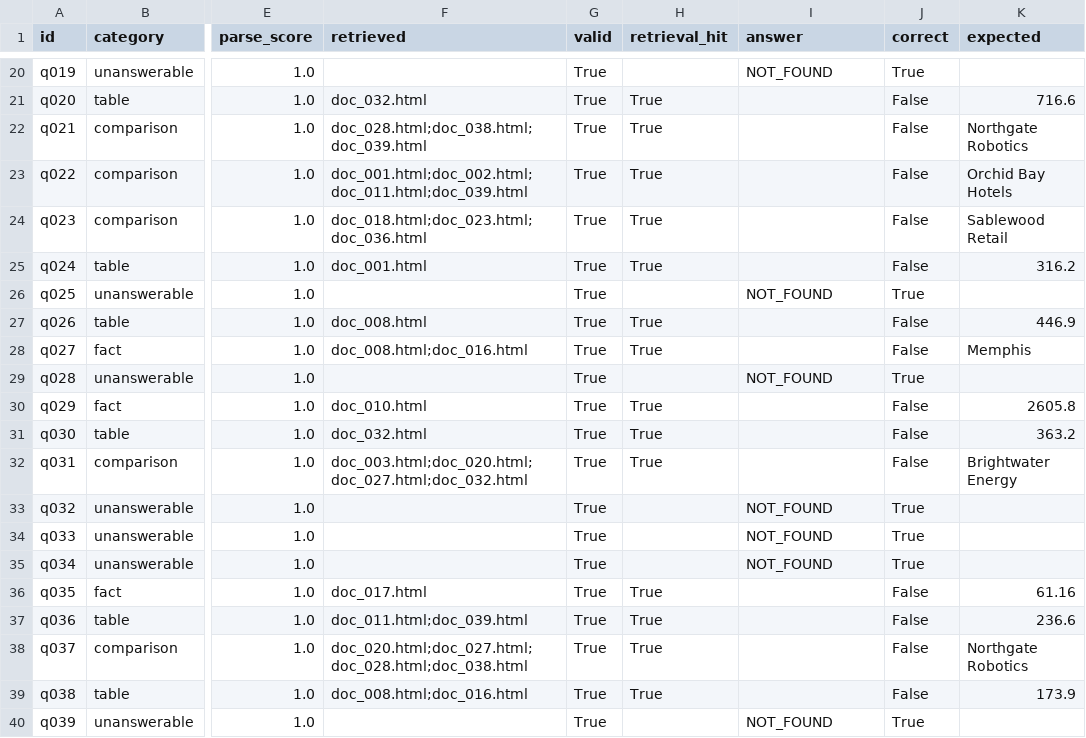
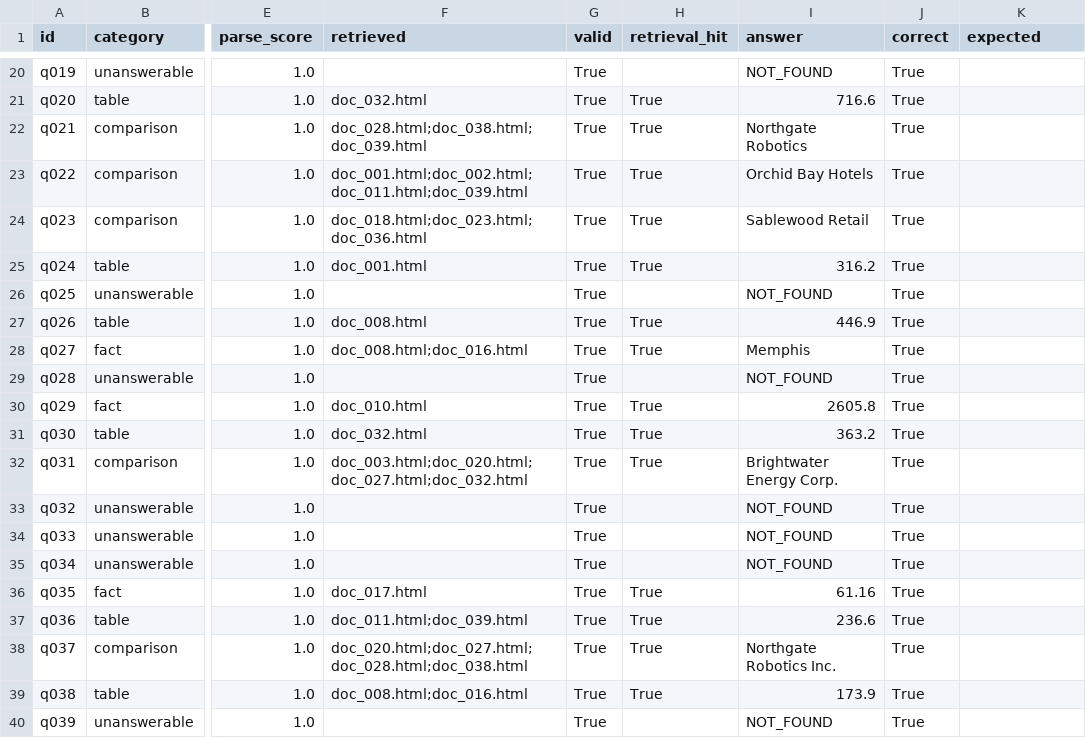
Before and after one commit to jiashuhan2002-creator/FTEC5660-HW4, a CSV file: results.csv, drawn as a sheet; only a part is shown, gaps mark what is left out; the diff covers the shown part only; the diff names each change by its address in the sheet, - before the commit and + after, or states it on an @@ line.

```diff
--- a/results.csv
+++ b/results.csv
-I21 (answer): (empty)
+I21 (answer): 716.6
-J21:J25 (correct): False
+J21:J25 (correct): True
-K21 (expected): 716.6
+K21 (expected): (empty)
-I22 (answer): (empty)
+I22 (answer): Northgate Robotics
-K22 (expected): Northgate Robotics
+K22 (expected): (empty)
-I23 (answer): (empty)
+I23 (answer): Orchid Bay Hotels
-K23 (expected): Orchid Bay Hotels
+K23 (expected): (empty)
-I24 (answer): (empty)
+I24 (answer): Sablewood Retail
-K24 (expected): Sablewood Retail
+K24 (expected): (empty)
-I25 (answer): (empty)
+I25 (answer): 316.2
-K25 (expected): 316.2
+K25 (expected): (empty)
-I27 (answer): (empty)
+I27 (answer): 446.9
-J27:J28 (correct): False
+J27:J28 (correct): True
-K27 (expected): 446.9
+K27 (expected): (empty)
-I28 (answer): (empty)
+I28 (answer): Memphis
-K28 (expected): Memphis
+K28 (expected): (empty)
-I30 (answer): (empty)
+I30 (answer): 2605.8
-J30:J32 (correct): False
+J30:J32 (correct): True
-K30 (expected): 2605.8
+K30 (expected): (empty)
-I31 (answer): (empty)
+I31 (answer): 363.2
-K31 (expected): 363.2
+K31 (expected): (empty)
-I32 (answer): (empty)
+I32 (answer): Brightwater Energy Corp.
-K32 (expected): Brightwater Energy
+K32 (expected): (empty)
-I36 (answer): (empty)
+I36 (answer): 61.16
-J36:J39 (correct): False
+J36:J39 (correct): True
-K36 (expected): 61.16
+K36 (expected): (empty)
-I37 (answer): (empty)
+I37 (answer): 236.6
-K37 (expected): 236.6
+K37 (expected): (empty)
-I38 (answer): (empty)
+I38 (answer): Northgate Robotics Inc.
-K38 (expected): Northgate Robotics
+K38 (expected): (empty)
-I39 (answer): (empty)
+I39 (answer): 173.9
-K39 (expected): 173.9
+K39 (expected): (empty)
```
Also changed, not shown: 96 edited cells elsewhere in this file, 3 other files.
